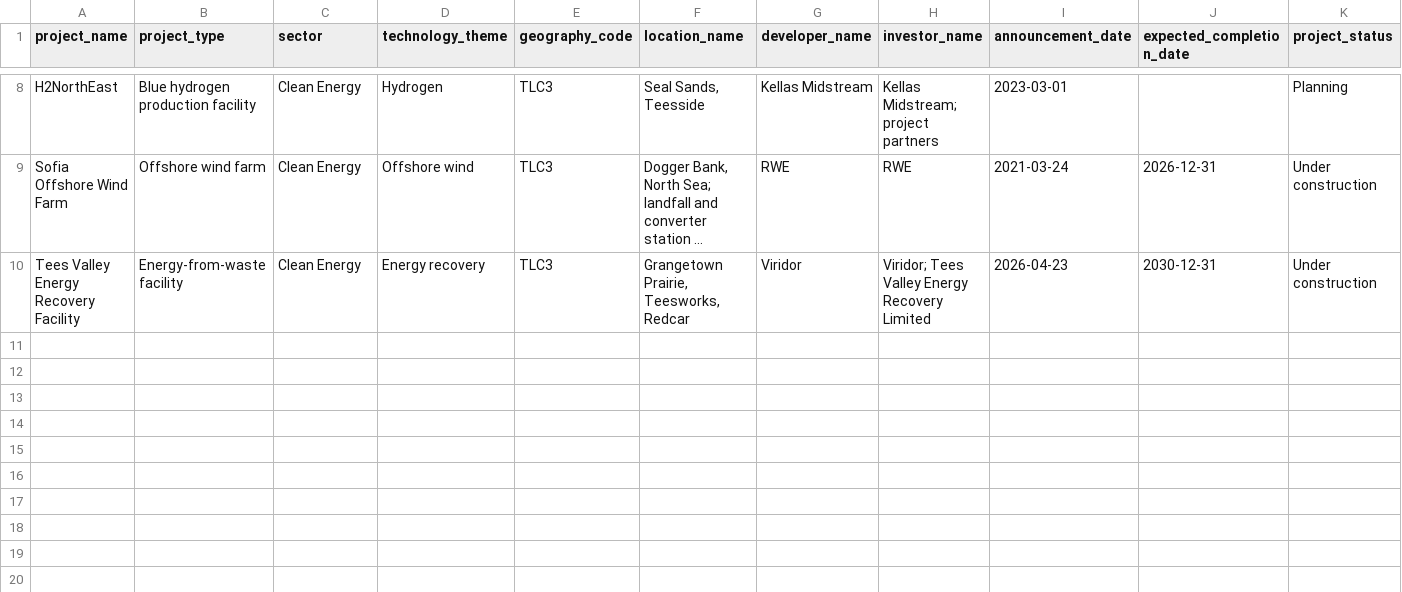
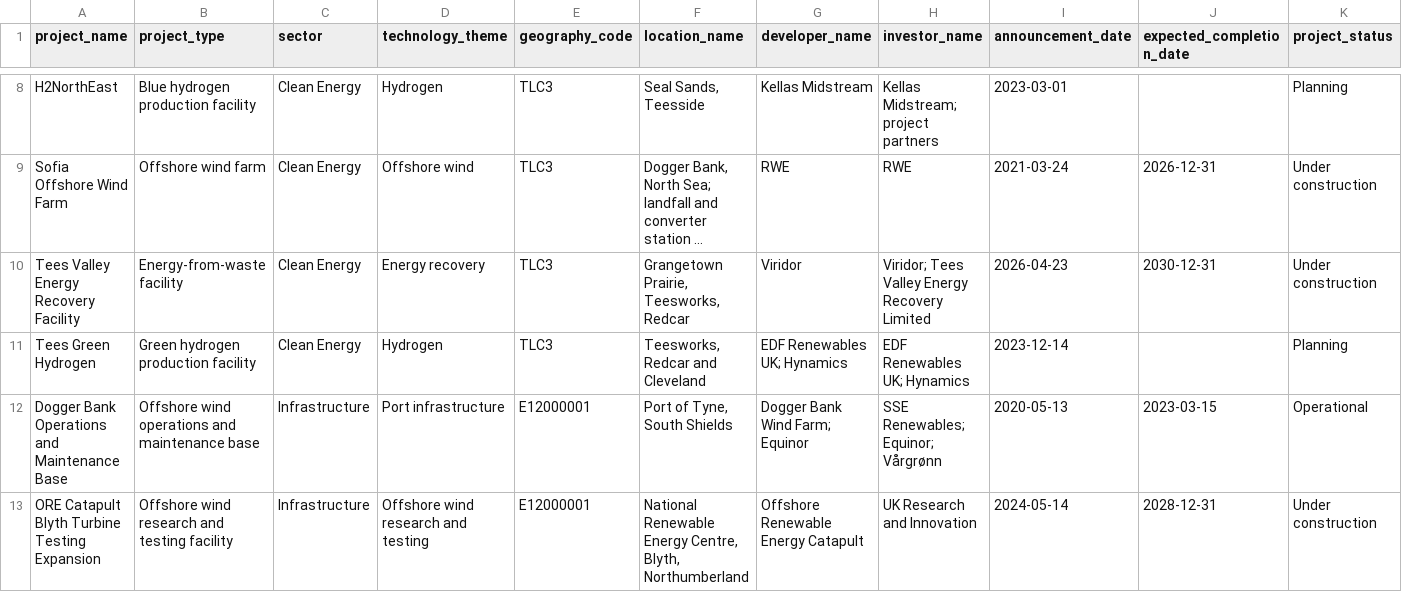
Before and after one commit to WillLeonard369/north-east-green-investment-intelligence, a CSV file: data/reference/green_projects/project_template.csv, drawn as a sheet; only a part is shown, gaps mark what is left out; long unchanged cells end in …; rows hold the shown columns only; the diff names each change by its address in the sheet, - before the commit and + after, or states it on an @@ line.

Commit message:
Add ORE Catapult Blyth testing expansion

```diff
--- a/data/reference/green_projects/project_template.csv
+++ b/data/reference/green_projects/project_template.csv
+row 11: Tees Green Hydrogen | Green hydrogen production facility | Clean Energy | Hydrogen | TLC3 | Teesworks, Redcar and Cleveland | EDF Renewables UK; Hynamics | EDF Renewables UK; Hynamics | 2023-12-14 |  | Planning
+row 12: Dogger Bank Operations and Maintenance Base | Offshore wind operations and maintenance base | Infrastructure | Port infrastructure | E12000001 | Port of Tyne, South Shields | Dogger Bank Wind Farm; Equinor | SSE Renewables; Equinor; Vårgrønn | 2020-05-13 | 2023-03-15 | Operational
+row 13: ORE Catapult Blyth Turbine Testing Expansion | Offshore wind research and testing facility | Infrastructure | Offshore wind research and testing | E12000001 | National Renewable Energy Centre, Blyth, Northumberland | Offshore Renewable Energy Catapult | UK Research and Innovation | 2024-05-14 | 2028-12-31 | Under construction
```
Also changed, not shown: 2 other files.
